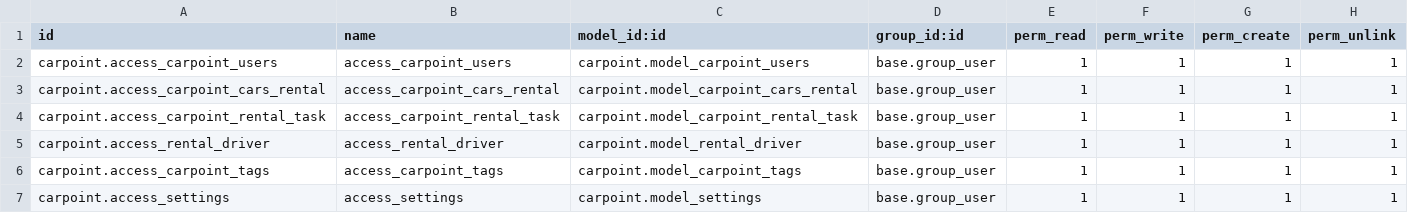
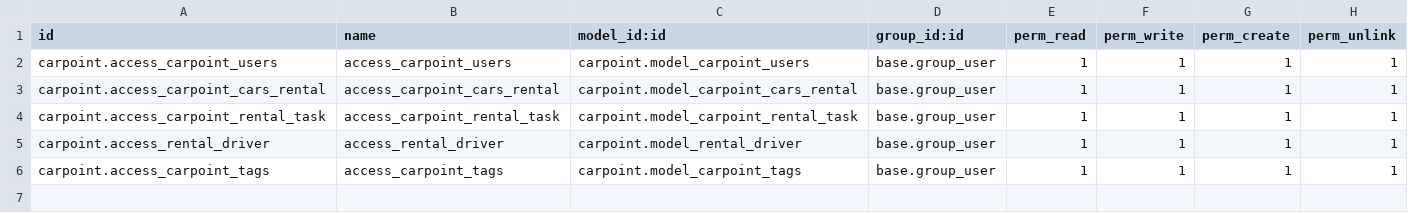
Before and after one commit to maad-odoo/self-practice-module, a CSV file: carpoint/security/ir.model.access.csv, drawn as a sheet.

```diff
--- a/carpoint/security/ir.model.access.csv
+++ b/carpoint/security/ir.model.access.csv
@@ -6,2 +6 @@ carpoint.access_rental_driver,access_rental_driver,carpoint.model_rental_driver,
 carpoint.access_carpoint_tags,access_carpoint_tags,carpoint.model_carpoint_tags,base.group_user,1,1,1,1
-carpoint.access_settings,access_settings,carpoint.model_settings,base.group_user,1,1,1,1
```
Also changed, not shown: 17 other files.
